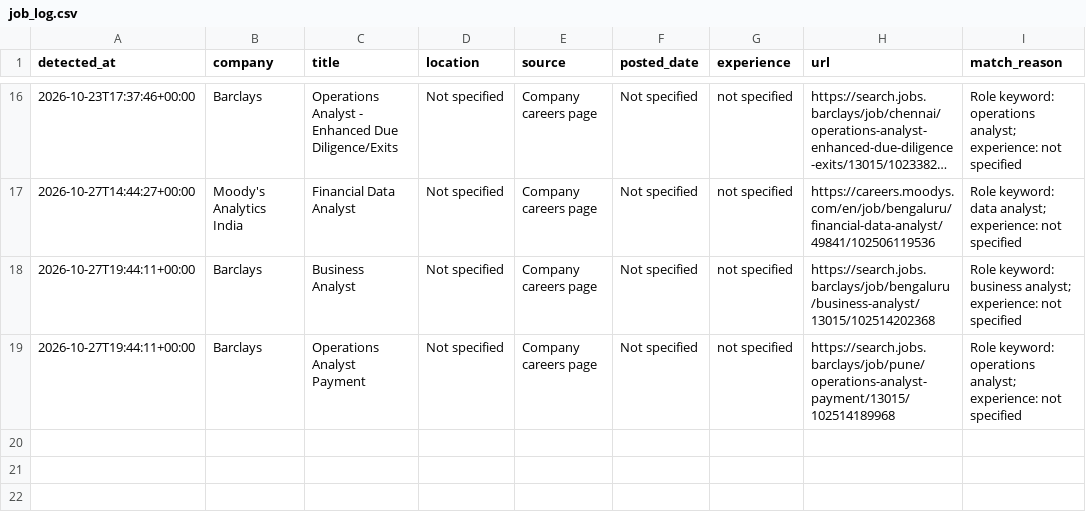
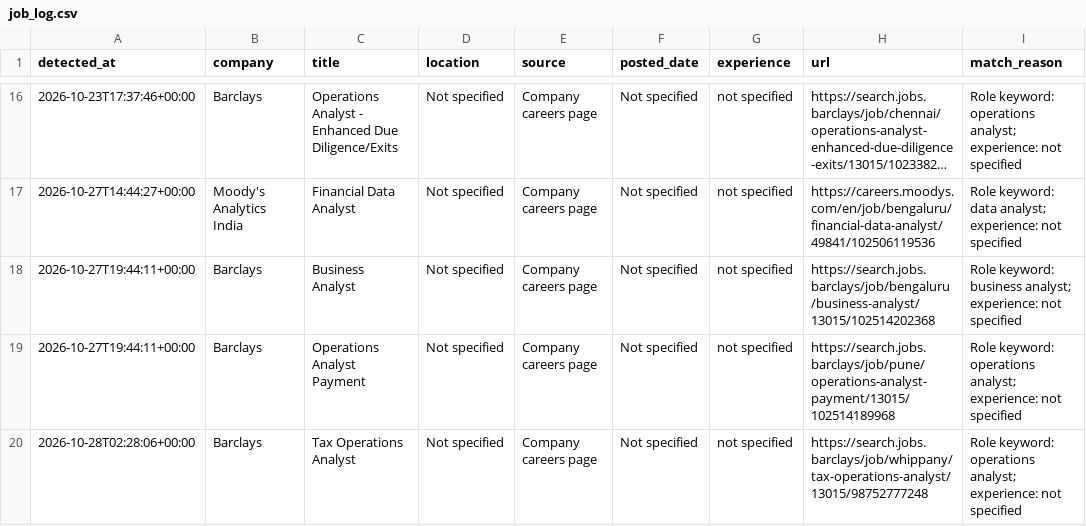
Before and after one commit to ruturaj1265/my-job-alerts, a CSV file: job_log.csv, drawn as a sheet; only a part is shown, gaps mark what is left out; long unchanged cells end in …; the diff names each change by its address in the sheet, - before the commit and + after, or states it on an @@ line.

```diff
--- a/job_log.csv
+++ b/job_log.csv
+row 20: 2026-10-28T02:28:06+00:00 | Barclays | Tax Operations Analyst | Not specified | Company careers page | Not specified | not specified | https://search.jobs.barclays/job/whippany/tax-operations-analyst/13015/98752777248 | Role keyword: operations analyst; experience: not specified
```
Also changed, not shown: 1 other file.
